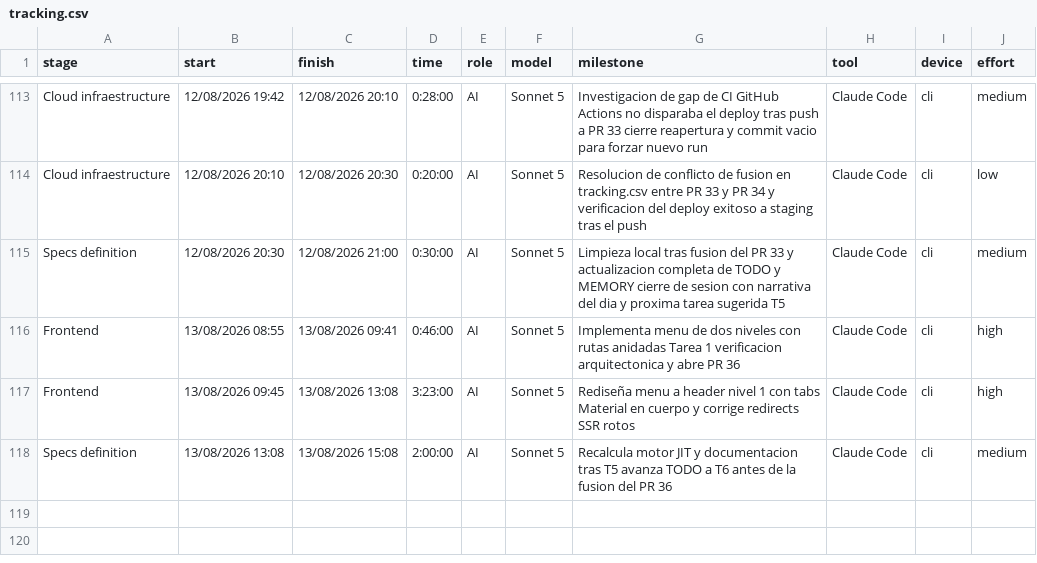
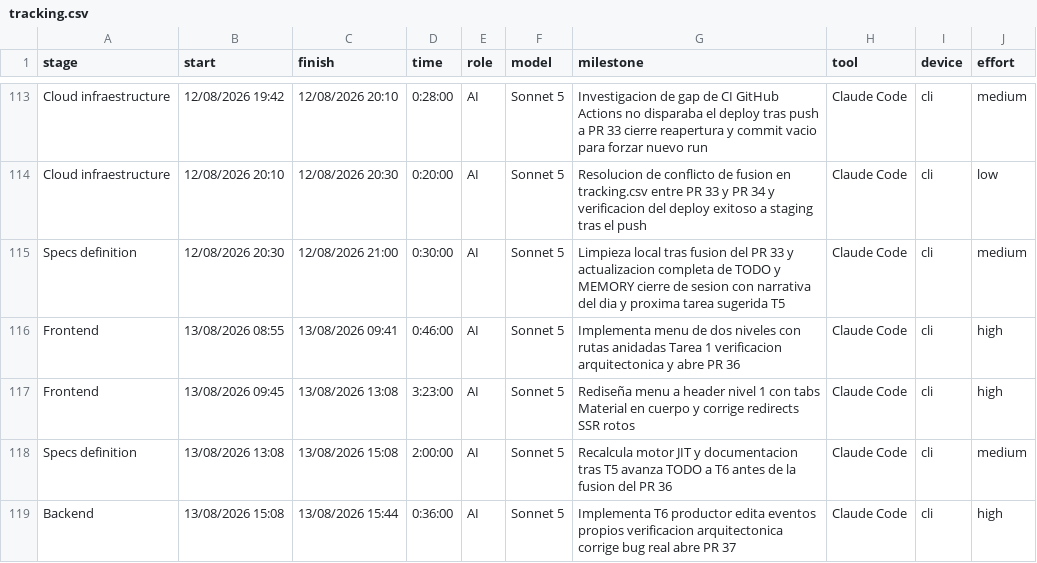
Before and after one commit to ocastelblanco/agora-letiende, a CSV file: docs/tracking.csv, drawn as a sheet; only a part is shown, gaps mark what is left out.

```diff
--- a/docs/tracking.csv
+++ b/docs/tracking.csv
@@ -118 +118,2 @@ Frontend,13/08/2026 09:45,13/08/2026 13:08,3:23:00,AI,Sonnet 5,Rediseña menu a
 Specs definition,13/08/2026 13:08,13/08/2026 15:08,2:00:00,AI,Sonnet 5,Recalcula motor JIT y documentacion tras T5 avanza TODO a T6 antes de la fusion del PR 36,Claude Code,cli,medium
+Backend,13/08/2026 15:08,13/08/2026 15:44,0:36:00,AI,Sonnet 5,Implementa T6 productor edita eventos propios verificacion arquitectonica corrige bug real abre PR 37,Claude Code,cli,high
```
